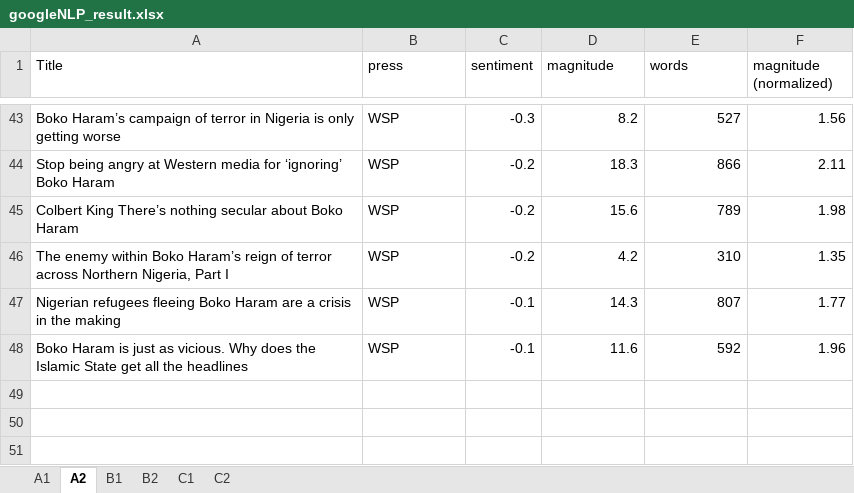
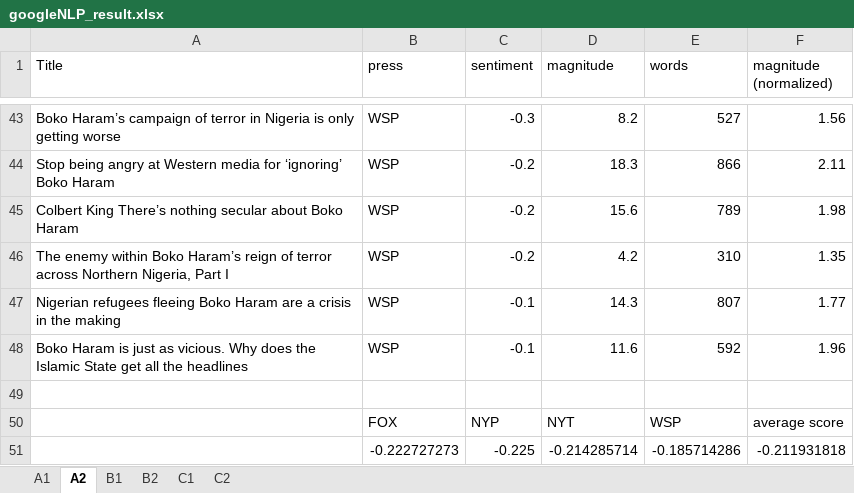
Before and after one commit to ljb7977/BIgDataAndLanguage, an Excel workbook: Result/googleNLP_result.xlsx, sheet A2, drawn as a sheet; only a part is shown, gaps mark what is left out; values as stored, in another font and other column widths than the file's, no borders; the diff names each change by its address in the sheet, - before the commit and + after, or states it on an @@ line.

```diff
--- a/Result/googleNLP_result.xlsx (sheet A2)
+++ b/Result/googleNLP_result.xlsx (sheet A2)
+row 49: (empty)
+row 50:  | FOX | NYP | NYT | WSP | average score
+row 51:  | -0.222727273 | -0.225 | -0.214285714 | -0.185714286 | -0.211931818
```
Also changed, not shown: sheet C1, sheet A1, sheet B2, sheet C2, sheet B1, 1 other file.
